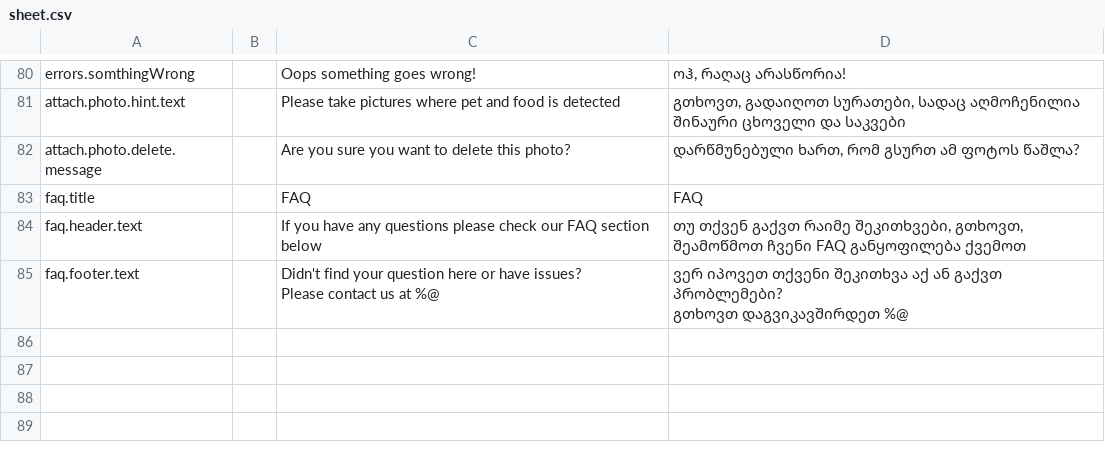
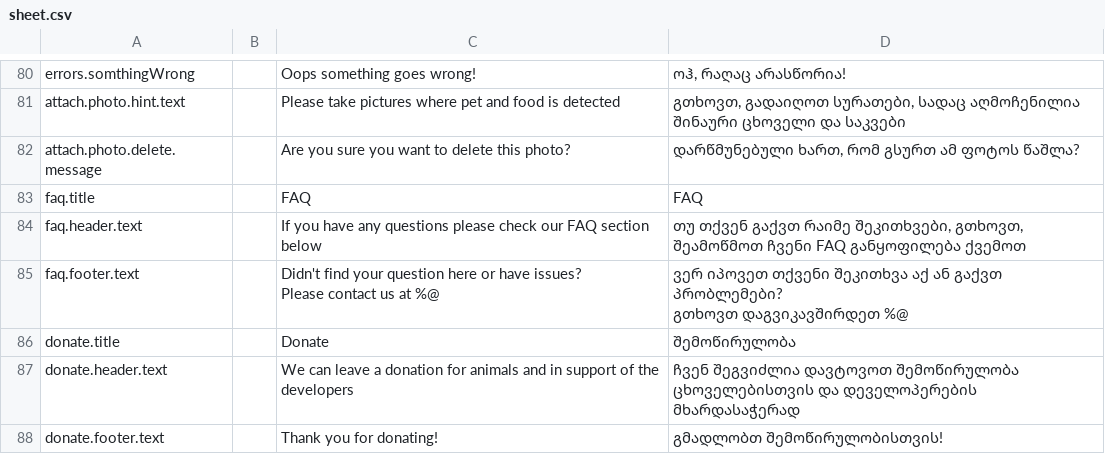
Before and after one commit to AnimealProject/animeal_iOS, a CSV file: animeal/res/sheet.csv, drawn as a sheet; only a part is shown, gaps mark what is left out.

Commit message:
EPMEDU-1098: Create the Donate Page
Implement DonateView using SwiftUI
Fetch payment methods from API and display them on UI

```diff
--- a/animeal/res/sheet.csv
+++ b/animeal/res/sheet.csv
@@ -88 +88,4 @@ Please contact us at %@","ვერ იპოვეთ თქვენი შე
 გთხოვთ დაგვიკავშირდეთ %@","","","","","","","","","","","","","","","","","","","","","","",""
+"donate.title","","Donate","შემოწირულობა","","","","","","","","","","","","","","","","","","","","","","",""
+"donate.header.text","","We can leave a donation for animals and in support of the developers","ჩვენ შეგვიძლია დავტოვოთ შემოწირულობა ცხოველებისთვის და დეველოპერების მხარდასაჭერად","","","","","","","","","","","","","","","","","","","","","","",""
+"donate.footer.text","","Thank you for donating!","გმადლობთ შემოწირულობისთვის!","","","","","","","","","","","","","","","","","","","","","","",""
```
Also changed, not shown: 20 other files.
